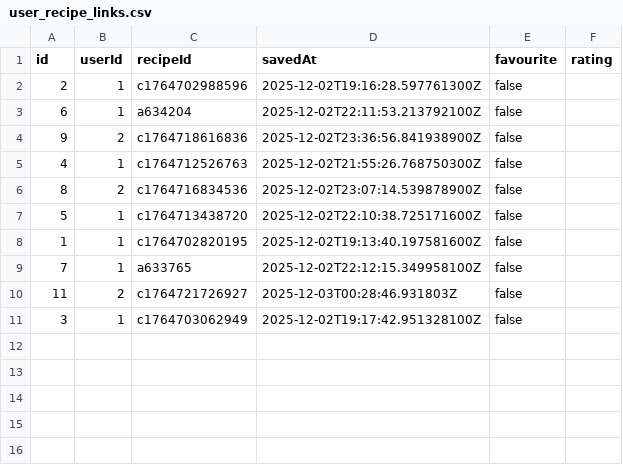
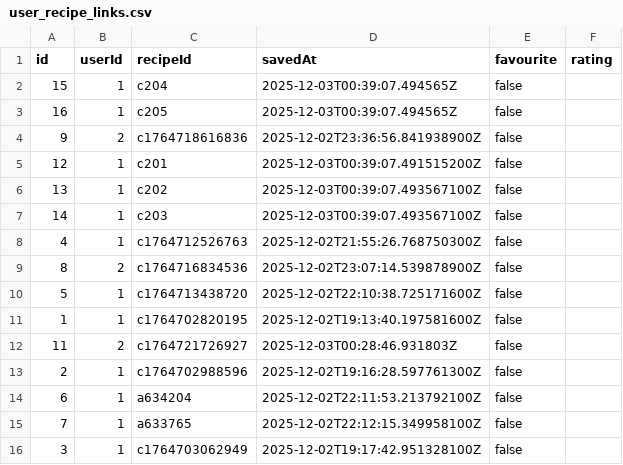
Before and after one commit to JeffMonk888/CSC207-Recipe-Project, a CSV file: user_recipe_links.csv, drawn as a sheet.

```diff
--- a/user_recipe_links.csv
+++ b/user_recipe_links.csv
@@ -1,5 +1,8 @@
 id,userId,recipeId,savedAt,favourite,rating
-2,1,c1764702988596,2025-12-02T19:16:28.597761300Z,false,
-6,1,a634204,2025-12-02T22:11:53.213792100Z,false,
+15,1,c204,2025-12-03T00:39:07.494565Z,false,
+16,1,c205,2025-12-03T00:39:07.494565Z,false,
 9,2,c1764718616836,2025-12-02T23:36:56.841938900Z,false,
+12,1,c201,2025-12-03T00:39:07.491515200Z,false,
+13,1,c202,2025-12-03T00:39:07.493567100Z,false,
+14,1,c203,2025-12-03T00:39:07.493567100Z,false,
 4,1,c1764712526763,2025-12-02T21:55:26.768750300Z,false,
@@ -8,4 +11,6 @@ id,userId,recipeId,savedAt,favourite,rating
 1,1,c1764702820195,2025-12-02T19:13:40.197581600Z,false,
+11,2,c1764721726927,2025-12-03T00:28:46.931803Z,false,
+2,1,c1764702988596,2025-12-02T19:16:28.597761300Z,false,
+6,1,a634204,2025-12-02T22:11:53.213792100Z,false,
 7,1,a633765,2025-12-02T22:12:15.349958100Z,false,
-11,2,c1764721726927,2025-12-03T00:28:46.931803Z,false,
 3,1,c1764703062949,2025-12-02T19:17:42.951328100Z,false,
```
Also changed, not shown: 6 other files.
